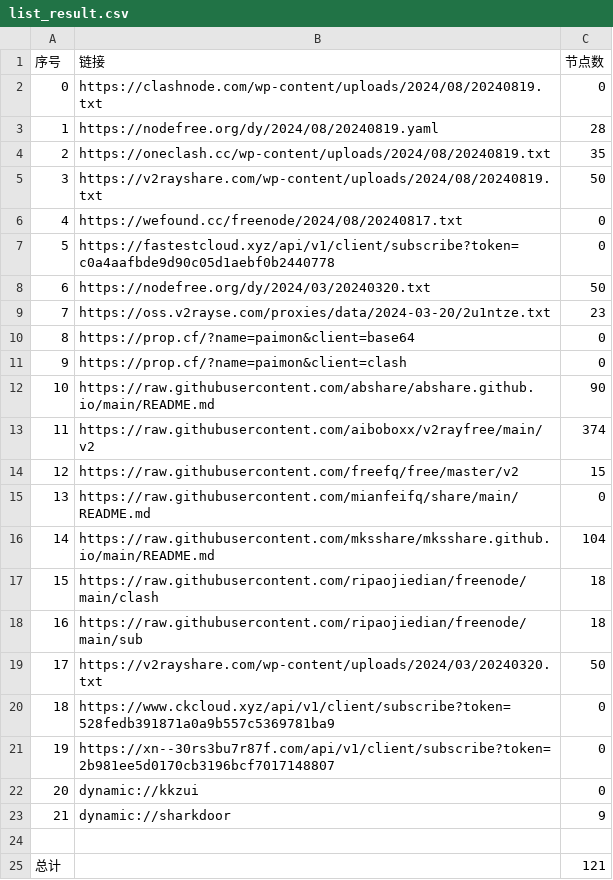
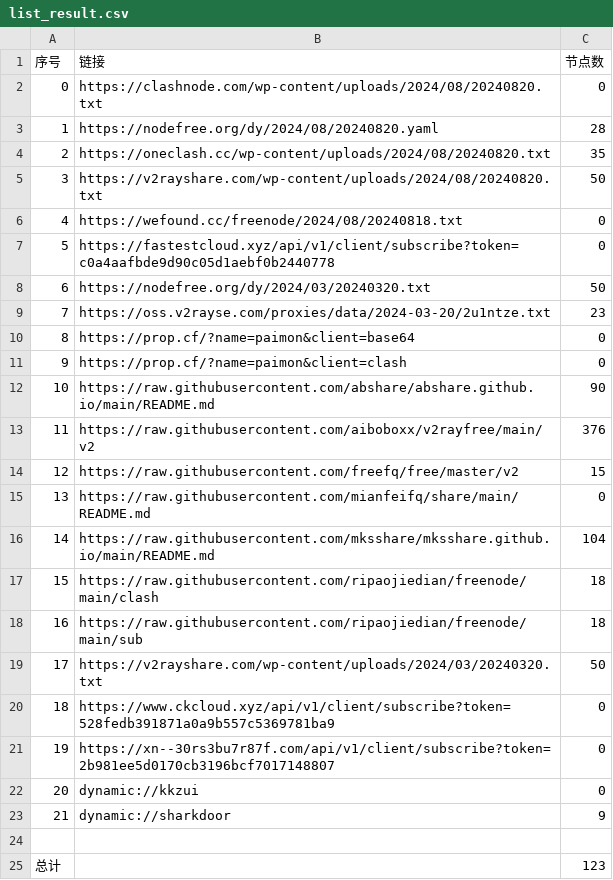
Before and after one commit to youkai0100/zijian-vpn-, a CSV file: list_result.csv, drawn as a sheet.

```diff
--- a/list_result.csv
+++ b/list_result.csv
@@ -1,7 +1,7 @@
 序号,链接,节点数
-0,https://clashnode.com/wp-content/uploads/2024/08/20240819.txt,0
-1,https://nodefree.org/dy/2024/08/20240819.yaml,28
-2,https://oneclash.cc/wp-content/uploads/2024/08/20240819.txt,35
-3,https://v2rayshare.com/wp-content/uploads/2024/08/20240819.txt,50
-4,https://wefound.cc/freenode/2024/08/20240817.txt,0
+0,https://clashnode.com/wp-content/uploads/2024/08/20240820.txt,0
+1,https://nodefree.org/dy/2024/08/20240820.yaml,28
+2,https://oneclash.cc/wp-content/uploads/2024/08/20240820.txt,35
+3,https://v2rayshare.com/wp-content/uploads/2024/08/20240820.txt,50
+4,https://wefound.cc/freenode/2024/08/20240818.txt,0
 5,https://fastestcloud.xyz/api/v1/client/subscribe?token=c0a4aafbde9d90c05d1aebf0b2440778,0
@@ -12,3 +12,3 @@
 10,https://raw.githubusercontent.com/abshare/abshare.github.io/main/README.md,90
-11,https://raw.githubusercontent.com/aiboboxx/v2rayfree/main/v2,374
+11,https://raw.githubusercontent.com/aiboboxx/v2rayfree/main/v2,376
 12,https://raw.githubusercontent.com/freefq/free/master/v2,15
@@ -24,2 +24,2 @@
 
-总计,,121
+总计,,123
```
Also changed, not shown: 5 other files.
